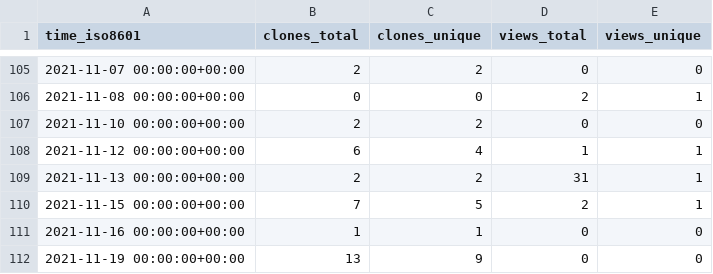
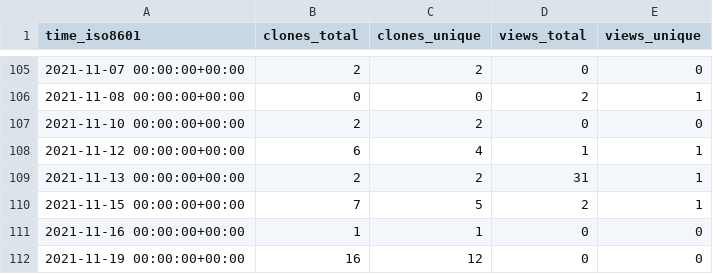
Before and after one commit to Olliroxx/surviv.py, a CSV file: Olliroxx/surviv.py/ghrs-data/views_clones_aggregate.csv, drawn as a sheet; only a part is shown, gaps mark what is left out.

```diff
--- a/Olliroxx/surviv.py/ghrs-data/views_clones_aggregate.csv
+++ b/Olliroxx/surviv.py/ghrs-data/views_clones_aggregate.csv
@@ -111,2 +111,2 @@ time_iso8601,clones_total,clones_unique,views_total,views_unique
 2021-11-16 00:00:00+00:00,1,1,0,0
-2021-11-19 00:00:00+00:00,13,9,0,0
+2021-11-19 00:00:00+00:00,16,12,0,0
```
Also changed, not shown: 1 other file.
